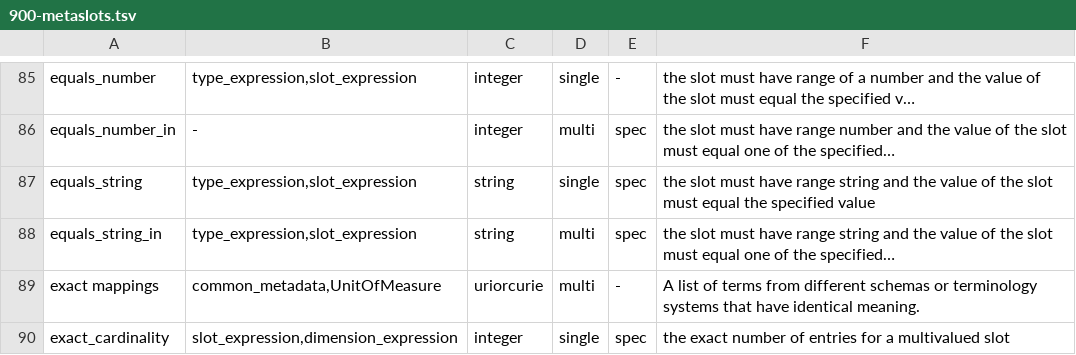
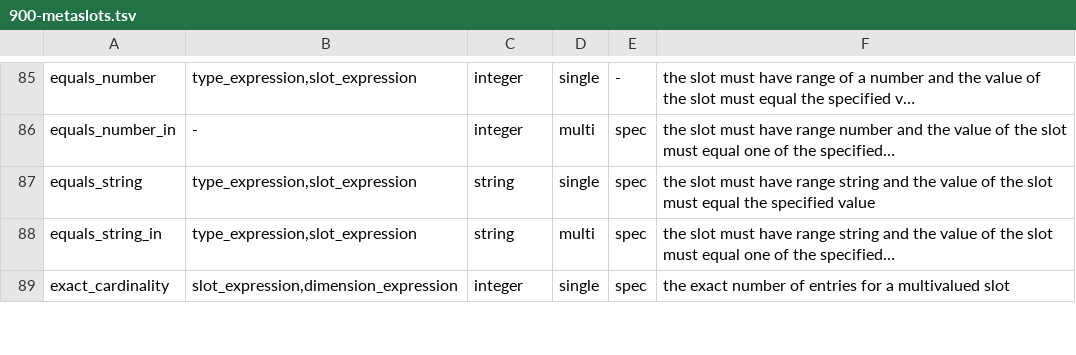
Before and after one commit to NeverBlink-OSS/linkml-scala, a TSV file: .agents/skills/linkml/900-metaslots.tsv, drawn as a sheet; only a part is shown, gaps mark what is left out; the diff covers the shown part only.

```diff
--- a/.agents/skills/linkml/900-metaslots.tsv
+++ b/.agents/skills/linkml/900-metaslots.tsv
@@ -88,3 +88,2 @@ equals_string	type_expression,slot_expression	string	single	spec	the slot must h
 equals_string_in	type_expression,slot_expression	string	multi	spec	the slot must have range string and the value of the slot must equal one of the specified…
-exact mappings	common_metadata,UnitOfMeasure	uriorcurie	multi	-	A list of terms from different schemas or terminology systems that have identical meaning.
 exact_cardinality	slot_expression,dimension_expression	integer	single	spec	the exact number of entries for a multivalued slot
```
Also changed, not shown: 1 added row and 8 edited cells elsewhere in this file, 8 other files.
